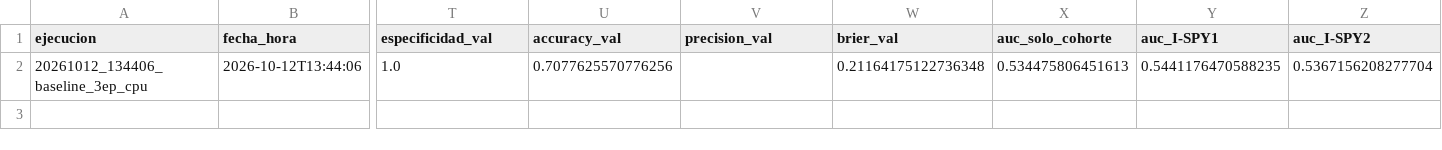
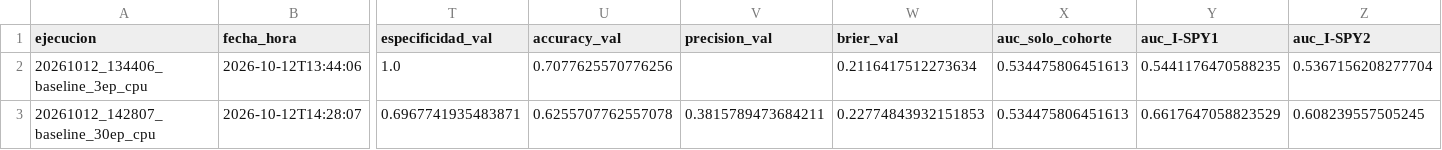
Before and after one commit to AlvaroGlezFdez/caso_cancer_CNN, a CSV file: experimentos/experimentos.csv, drawn as a sheet; only a part is shown, gaps mark what is left out; rows hold the shown columns only; the diff names each change by its address in the sheet, - before the commit and + after, or states it on an @@ line.

```diff
--- a/experimentos/experimentos.csv
+++ b/experimentos/experimentos.csv
-W2 (brier_val): 0.21164175122736348
+W2 (brier_val): 0.2116417512273634
+row 3: 20261012_142807_baseline_30ep_cpu | 2026-10-12T14:28:07 | 0.6967741935483871 | 0.6255707762557078 | 0.3815789473684211 | 0.22774843932151853 | 0.534475806451613 | 0.6617647058823529 | 0.608239557505245
```
Also changed, not shown: 10 other files.
